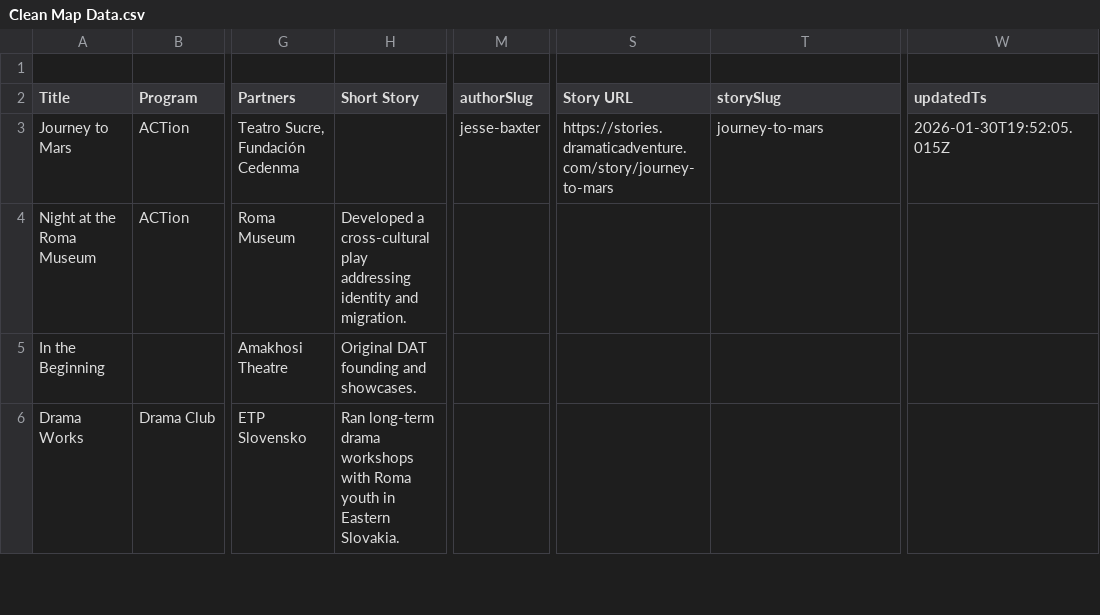
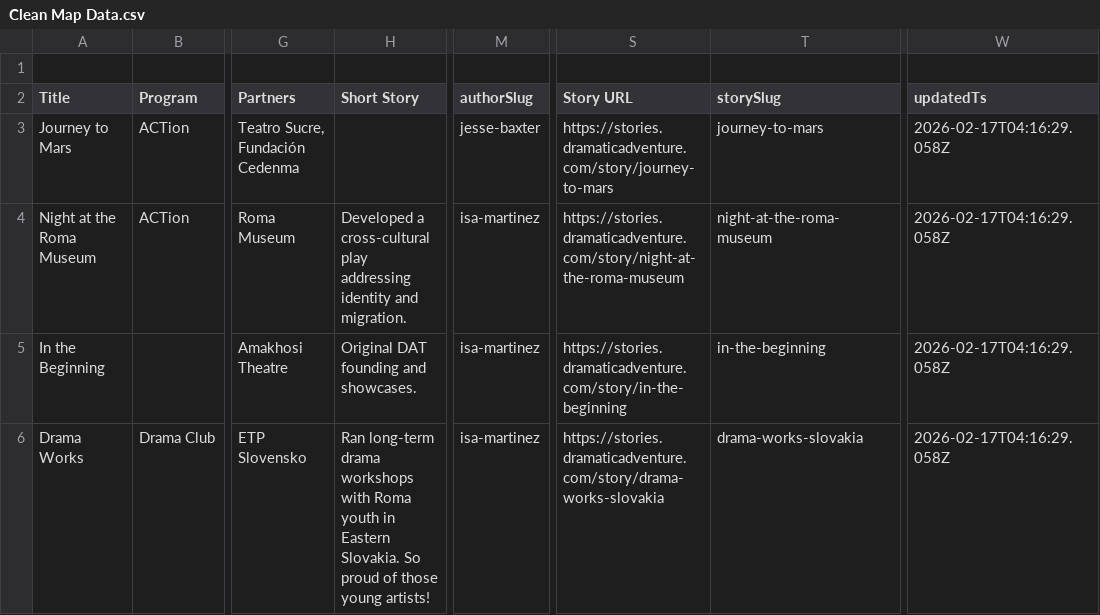
Before and after one commit to dramatic-adventure/dat-alumni, a CSV file: public/fallback/Clean Map Data.csv, drawn as a sheet; only a part is shown, gaps mark what is left out; the diff covers the shown part only; the diff names each change by its address in the sheet, - before the commit and + after, or states it on an @@ line.

Commit message:
Community feed + UpdatesPanel: harden data + refresh fallbacks

```diff
--- a/public/fallback/Clean Map Data.csv
+++ b/public/fallback/Clean Map Data.csv
-W3 (updatedTs): 2026-01-30T19:52:05.015Z
+W3 (updatedTs): 2026-02-17T04:16:29.058Z
-M4:M6 (authorSlug): (empty)
+M4:M6 (authorSlug): isa-martinez
-S4 (Story URL): (empty)
+S4 (Story URL): https://stories.dramaticadventure.com/story/night-at-the-roma-museum
-T4 (storySlug): (empty)
+T4 (storySlug): night-at-the-roma-museum
-W4:W6 (updatedTs): (empty)
+W4:W6 (updatedTs): 2026-02-17T04:16:29.058Z
-S5 (Story URL): (empty)
+S5 (Story URL): https://stories.dramaticadventure.com/story/in-the-beginning
-T5 (storySlug): (empty)
+T5 (storySlug): in-the-beginning
-H6 (Short Story): …Eastern Slovakia.
+H6 (Short Story): …Eastern Slovakia. So proud of those young artists!
-S6 (Story URL): (empty)
+S6 (Story URL): https://stories.dramaticadventure.com/story/drama-works-slovakia
-T6 (storySlug): (empty)
+T6 (storySlug): drama-works-slovakia
```
Also changed, not shown: 17 edited cells elsewhere in this file, public/fallback/alumni.csv, 6 other files.
